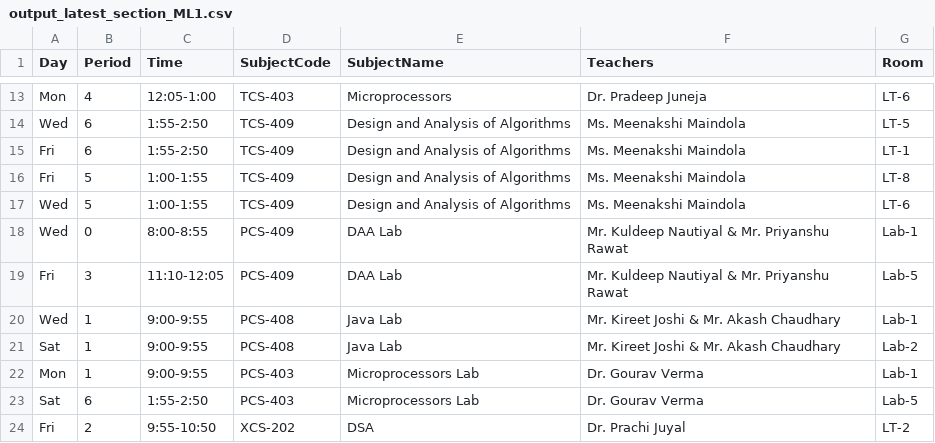
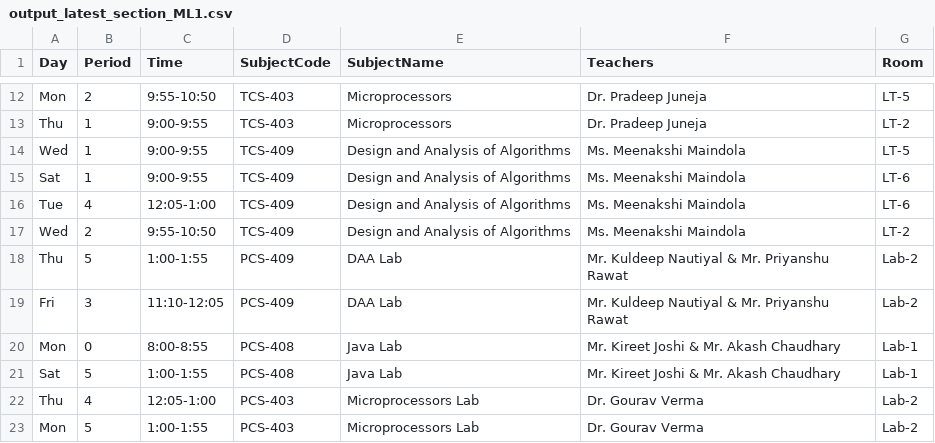
Before and after one commit to keshav-chaudhary-1/TIMETABLE_GENERATOR, a CSV file: output_latest_section_ML1.csv, drawn as a sheet; only a part is shown, gaps mark what is left out; removed rows and columns are numbered as before the commit, all else as after; the diff covers the shown part only; the diff names each change by its address in the sheet, - before the commit and + after, or states it on an @@ line.

```diff
--- a/output_latest_section_ML1.csv
+++ b/output_latest_section_ML1.csv
-B12 (Period): 4
+B12 (Period): 2
-C12 (Time): 12:05-1:00
+C12 (Time): 9:55-10:50
-G12 (Room): LT-6
+G12 (Room): LT-5
+row 13: Thu | 1 | 9:00-9:55 | TCS-403 | Microprocessors | Dr. Pradeep Juneja | LT-2
-B14:B15 (Period): 6
+B14:B15 (Period): 1
-C14:C15 (Time): 1:55-2:50
+C14:C15 (Time): 9:00-9:55
-A15 (Day): Fri
+A15 (Day): Sat
-G15 (Room): LT-1
+G15 (Room): LT-6
-A16 (Day): Fri
+A16 (Day): Tue
-B16 (Period): 5
+B16 (Period): 4
-C16 (Time): 1:00-1:55
+C16 (Time): 12:05-1:00
-G16 (Room): LT-8
+G16 (Room): LT-6
-B17 (Period): 5
+B17 (Period): 2
-C17 (Time): 1:00-1:55
+C17 (Time): 9:55-10:50
-G17 (Room): LT-6
+G17 (Room): LT-2
-A18 (Day): Wed
+A18 (Day): Thu
-B18 (Period): 0
+B18 (Period): 5
-C18 (Time): 8:00-8:55
+C18 (Time): 1:00-1:55
-G18 (Room): Lab-1
+G18 (Room): Lab-2
-G19 (Room): Lab-5
+G19 (Room): Lab-2
-A20 (Day): Wed
+A20 (Day): Mon
-B20 (Period): 1
+B20 (Period): 0
-C20 (Time): 9:00-9:55
+C20 (Time): 8:00-8:55
-B21 (Period): 1
+B21 (Period): 5
-C21 (Time): 9:00-9:55
+C21 (Time): 1:00-1:55
-G21 (Room): Lab-2
+G21 (Room): Lab-1
+row 22: Thu | 4 | 12:05-1:00 | PCS-403 | Microprocessors Lab | Dr. Gourav Verma | Lab-2
-B23 (Period): 1
+B23 (Period): 5
-C23 (Time): 9:00-9:55
+C23 (Time): 1:00-1:55
-G23 (Room): Lab-1
+G23 (Room): Lab-2
-row 23: Sat | 6 | 1:55-2:50 | PCS-403 | Microprocessors Lab | Dr. Gourav Verma | Lab-5
-row 24: Fri | 2 | 9:55-10:50 | XCS-202 | DSA | Dr. Prachi Juyal | LT-2
```
Also changed, not shown: 1 added row, 7 removed rows and 27 edited cells elsewhere in this file, output_latest_schedule.csv, output_latest_teachers.csv, 18 other files.
